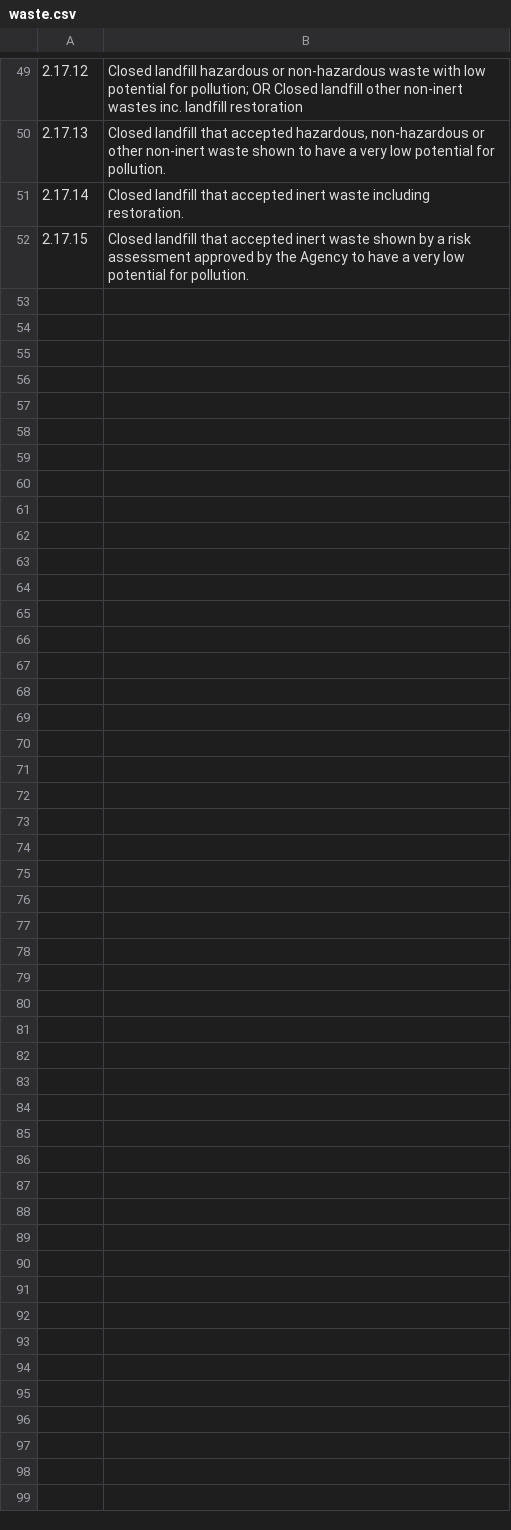
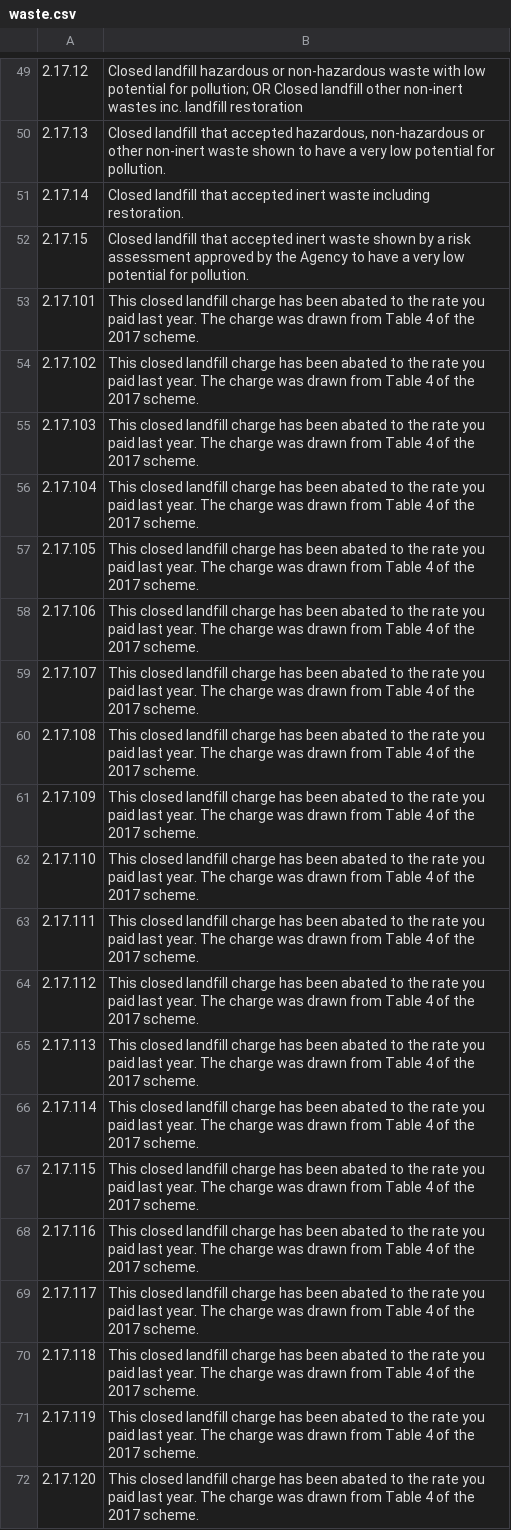
Before and after one commit to uk-gov-mirror/defra.sroc-tcm-admin, a CSV file: db/categories/waste.csv, drawn as a sheet; only a part is shown, gaps mark what is left out; the diff covers the shown part only.

Commit message:
Added updated permit categories for closed landfill

```diff
--- a/db/categories/waste.csv
+++ b/db/categories/waste.csv
@@ -52 +52,21 @@
 2.17.15,Closed landfill that accepted inert waste shown by a risk assessment approved by the Agency to have a very low potential for pollution.
+2.17.101,"This closed landfill charge has been abated to the rate you paid last year. The charge was drawn from Table 4 of the 2017 scheme."
+2.17.102,"This closed landfill charge has been abated to the rate you paid last year. The charge was drawn from Table 4 of the 2017 scheme."
+2.17.103,"This closed landfill charge has been abated to the rate you paid last year. The charge was drawn from Table 4 of the 2017 scheme."
+2.17.104,"This closed landfill charge has been abated to the rate you paid last year. The charge was drawn from Table 4 of the 2017 scheme."
+2.17.105,"This closed landfill charge has been abated to the rate you paid last year. The charge was drawn from Table 4 of the 2017 scheme."
+2.17.106,"This closed landfill charge has been abated to the rate you paid last year. The charge was drawn from Table 4 of the 2017 scheme."
+2.17.107,"This closed landfill charge has been abated to the rate you paid last year. The charge was drawn from Table 4 of the 2017 scheme."
+2.17.108,"This closed landfill charge has been abated to the rate you paid last year. The charge was drawn from Table 4 of the 2017 scheme."
+2.17.109,"This closed landfill charge has been abated to the rate you paid last year. The charge was drawn from Table 4 of the 2017 scheme."
+2.17.110,"This closed landfill charge has been abated to the rate you paid last year. The charge was drawn from Table 4 of the 2017 scheme."
+2.17.111,"This closed landfill charge has been abated to the rate you paid last year. The charge was drawn from Table 4 of the 2017 scheme."
+2.17.112,"This closed landfill charge has been abated to the rate you paid last year. The charge was drawn from Table 4 of the 2017 scheme."
+2.17.113,"This closed landfill charge has been abated to the rate you paid last year. The charge was drawn from Table 4 of the 2017 scheme."
+2.17.114,"This closed landfill charge has been abated to the rate you paid last year. The charge was drawn from Table 4 of the 2017 scheme."
+2.17.115,"This closed landfill charge has been abated to the rate you paid last year. The charge was drawn from Table 4 of the 2017 scheme."
+2.17.116,"This closed landfill charge has been abated to the rate you paid last year. The charge was drawn from Table 4 of the 2017 scheme."
+2.17.117,"This closed landfill charge has been abated to the rate you paid last year. The charge was drawn from Table 4 of the 2017 scheme."
+2.17.118,"This closed landfill charge has been abated to the rate you paid last year. The charge was drawn from Table 4 of the 2017 scheme."
+2.17.119,"This closed landfill charge has been abated to the rate you paid last year. The charge was drawn from Table 4 of the 2017 scheme."
+2.17.120,"This closed landfill charge has been abated to the rate you paid last year. The charge was drawn from Table 4 of the 2017 scheme."
```
Also changed, not shown: 16 added rows elsewhere in this file.
